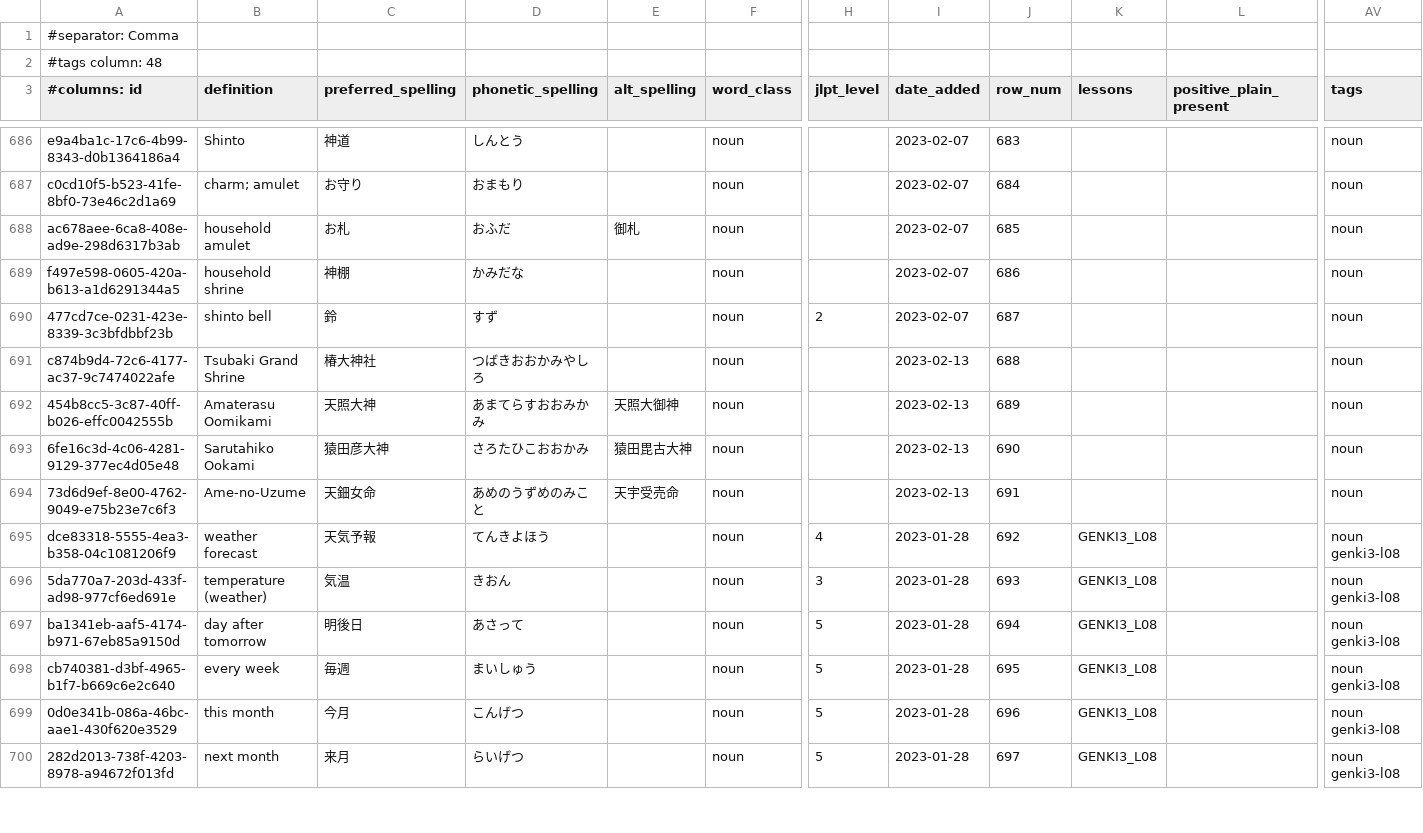
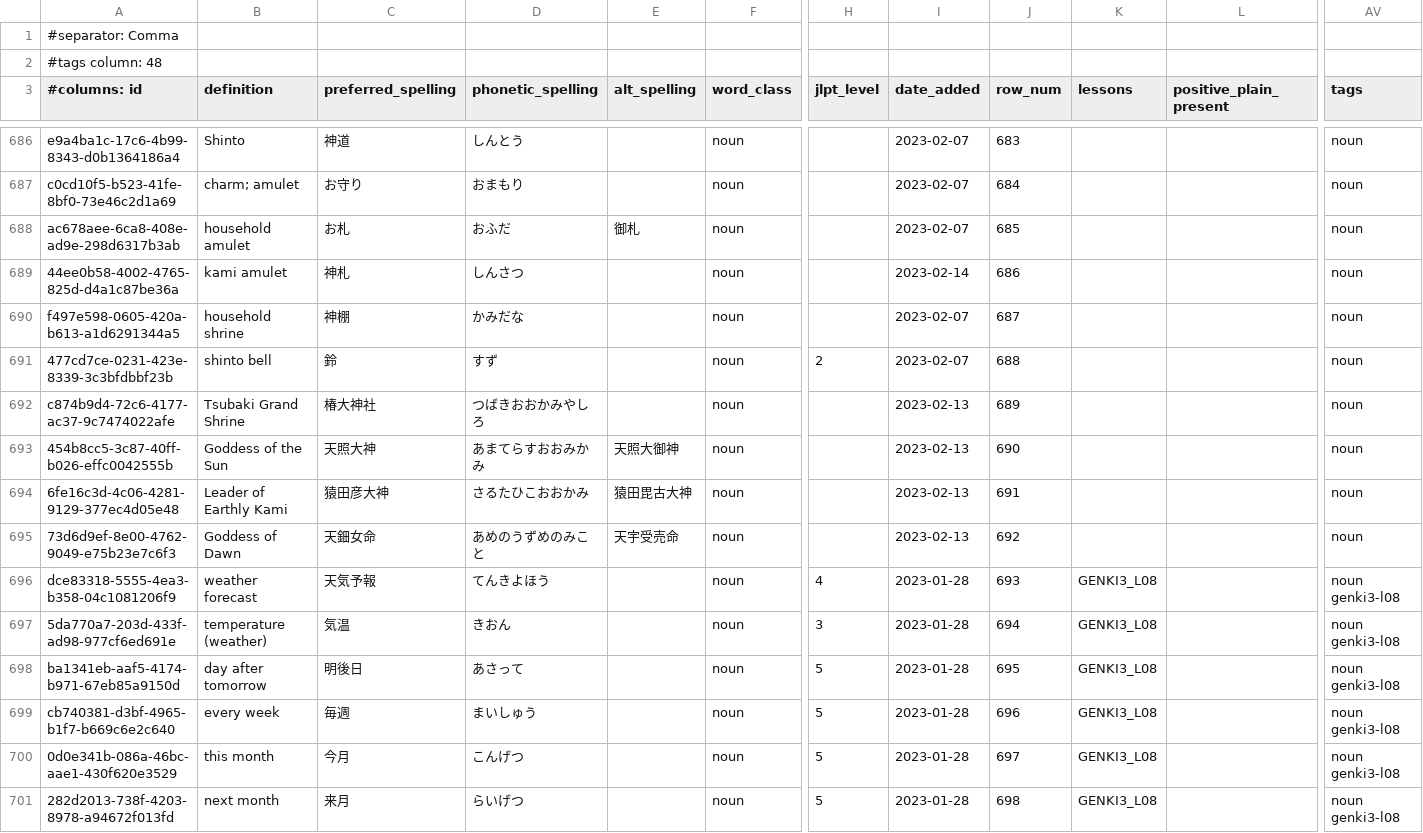
Before and after one commit to paploo/goi, a CSV file: files/anki.csv, drawn as a sheet; only a part is shown, gaps mark what is left out; addresses are those after the commit; rows hold the shown columns only; the diff covers the shown part only; the diff names each change by its address in the sheet, - before the commit and + after, or states it on an @@ line.

Commit message:
Finish adding げんき Lesson 8 words

```diff
--- a/files/anki.csv
+++ b/files/anki.csv
+row 689: 44ee0b58-4002-4765-825d-d4a1c87be36a | kami amulet | 神札 | しんさつ |  | noun |  | 2023-02-14 | 686 |  |  | noun
-J690 (row_num): 686
+J690 (row_num): 687
-J691 (row_num): 687
+J691 (row_num): 688
-J692 (row_num): 688
+J692 (row_num): 689
-B693 (definition): Amaterasu Oomikami
+B693 (definition): Goddess of the Sun
-J693 (row_num): 689
+J693 (row_num): 690
-B694 (definition): Sarutahiko Ookami
+B694 (definition): Leader of Earthly Kami
-D694 (phonetic_spelling): さろたひこおおかみ
+D694 (phonetic_spelling): さるたひこおおかみ
-J694 (row_num): 690
+J694 (row_num): 691
-B695 (definition): Ame-no-Uzume
+B695 (definition): Goddess of Dawn
-J695 (row_num): 691
+J695 (row_num): 692
-J696 (row_num): 692
+J696 (row_num): 693
-J697 (row_num): 693
+J697 (row_num): 694
-J698 (row_num): 694
+J698 (row_num): 695
-J699 (row_num): 695
+J699 (row_num): 696
-J700 (row_num): 696
+J700 (row_num): 697
-J701 (row_num): 697
+J701 (row_num): 698
```
Also changed, not shown: 7 added rows and 28 edited cells elsewhere in this file, files/google_sheet_vocab.csv, files/日本語 Vocab - Vocab.csv, 1 other file.
